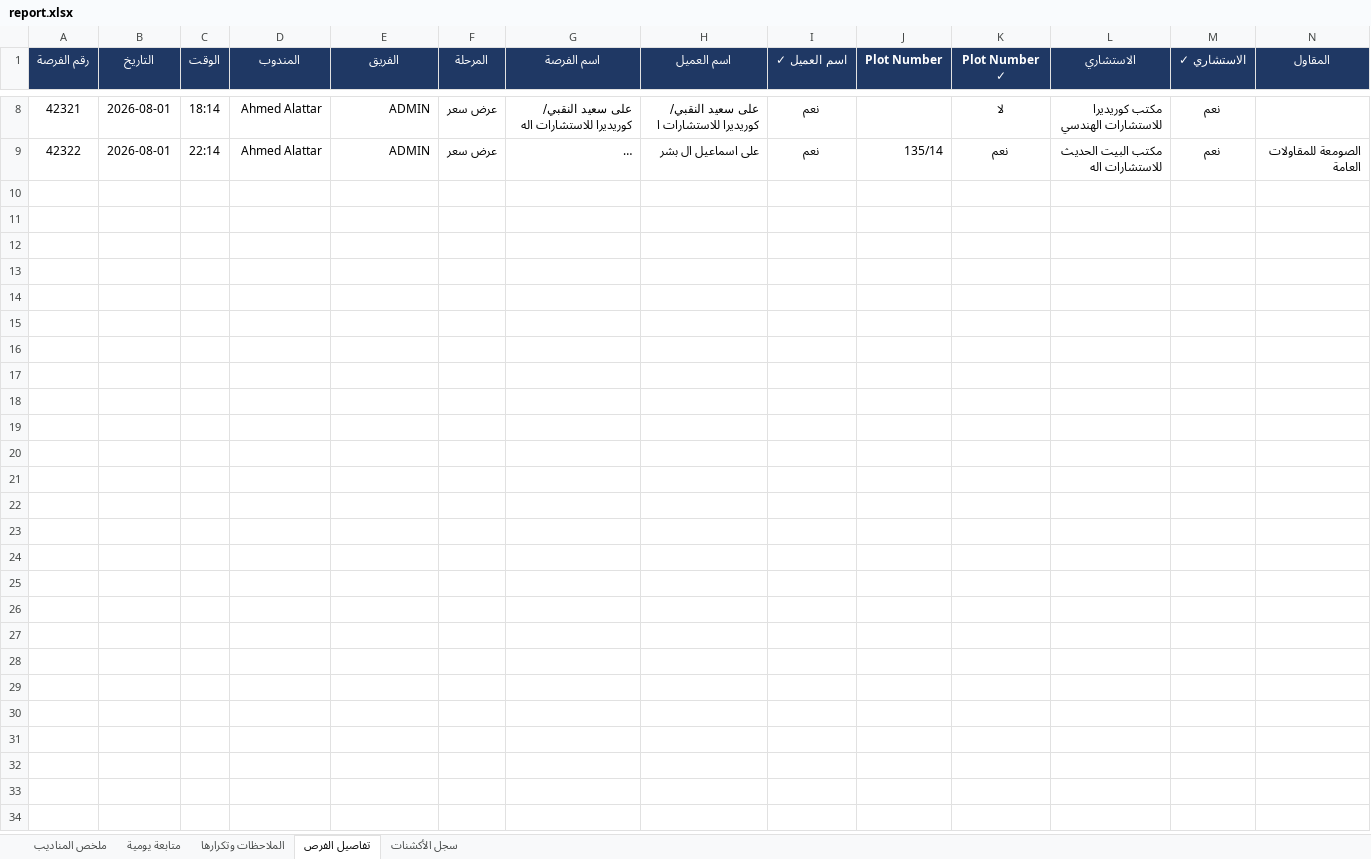
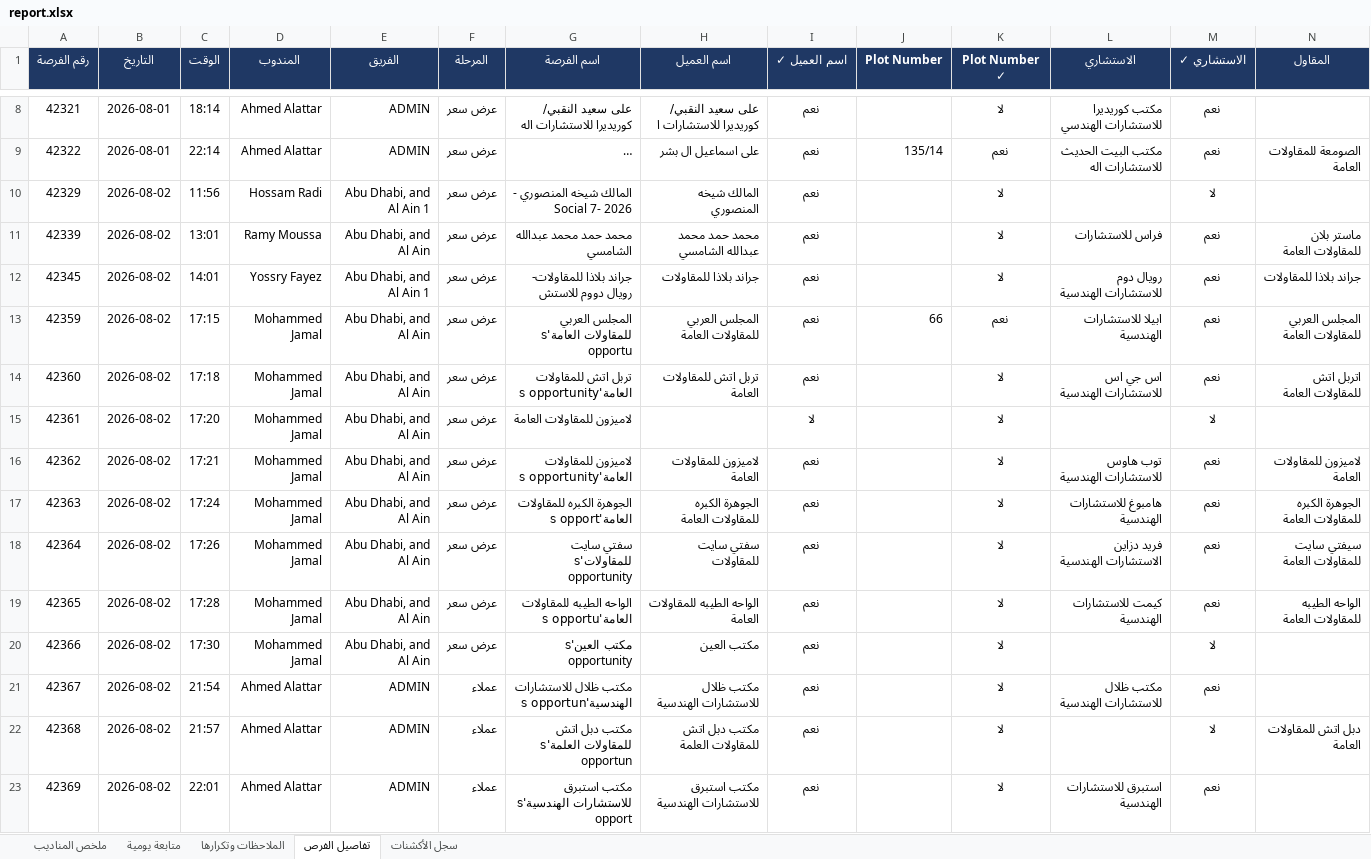
Before and after one commit to smou-lifts/daily, an Excel workbook: report.xlsx, sheet تفاصيل الفرص, drawn as a sheet; only a part is shown, gaps mark what is left out; long unchanged cells end in …; values as stored, in another font and other column widths than the file's, no borders; charts and pictures and conditional formats not drawn; rows hold the shown columns only; the diff names each change by its address in the sheet, - before the commit and + after, or states it on an @@ line.

```diff
--- a/report.xlsx (sheet تفاصيل الفرص)
+++ b/report.xlsx (sheet تفاصيل الفرص)
+row 10: 42329 | 2026-08-02 | 11:56 | Hossam Radi | Abu Dhabi, and Al Ain 1 | عرض سعر | المالك شيخه المنصوري - Social 7- 2026 | المالك شيخه المنصوري | نعم |  | لا |  | لا
+row 11: 42339 | 2026-08-02 | 13:01 | Ramy Moussa | Abu Dhabi, and Al Ain | عرض سعر | محمد حمد محمد عبدالله الشامسي | محمد حمد محمد عبدالله الشامسي | نعم |  | لا | فراس للاستشارات | نعم | ماستر بلان للمقاولات العامة
+row 12: 42345 | 2026-08-02 | 14:01 | Yossry Fayez | Abu Dhabi, and Al Ain 1 | عرض سعر | جراند بلاذا للمقاولات- رويال دووم للاستش | جراند بلاذا للمقاولات | نعم |  | لا | رويال دوم للاستشارات الهندسية | نعم | جراند بلاذا للمقاولات
+row 13: 42359 | 2026-08-02 | 17:15 | Mohammed Jamal | Abu Dhabi, and Al Ain | عرض سعر | المجلس العربي للمقاولات العامة's opportu | المجلس العربي للمقاولات العامة | نعم | 66 | نعم | ابيلا للاستشارات الهندسية | نعم | المجلس العربي للمقاولات العامة
+row 14: 42360 | 2026-08-02 | 17:18 | Mohammed Jamal | Abu Dhabi, and Al Ain | عرض سعر | تربل اتش للمقاولات العامة's opportunity | تربل اتش للمقاولات العامة | نعم |  | لا | اس جي اس للاستشارات الهندسية | نعم | اتربل اتش للمقاولات العامة
+row 15: 42361 | 2026-08-02 | 17:20 | Mohammed Jamal | Abu Dhabi, and Al Ain | عرض سعر | لاميزون للمقاولات العامة |  | لا |  | لا |  | لا
+row 16: 42362 | 2026-08-02 | 17:21 | Mohammed Jamal | Abu Dhabi, and Al Ain | عرض سعر | لاميزون للمقاولات العامة's opportunity | لاميزون للمقاولات العامة | نعم |  | لا | توب هاوس للاستشارات الهندسية | نعم | لاميزون للمقاولات العامة
+row 17: 42363 | 2026-08-02 | 17:24 | Mohammed Jamal | Abu Dhabi, and Al Ain | عرض سعر | الجوهرة الكبره للمقاولات العامة's opport | الجوهرة الكبره للمقاولات العامة | نعم |  | لا | هامبوغ للاستشارات الهندسية | نعم | الجوهرة الكبره للمقاولات العامة
+row 18: 42364 | 2026-08-02 | 17:26 | Mohammed Jamal | Abu Dhabi, and Al Ain | عرض سعر | سفتي سايت للمقاولات's opportunity | سفتي سايت للمقاولات | نعم |  | لا | فريد دزاين الاستشارات الهندسية | نعم | سيفتي سايت للمقاولات العامة
+row 19: 42365 | 2026-08-02 | 17:28 | Mohammed Jamal | Abu Dhabi, and Al Ain | عرض سعر | الواحه الطيبه للمقاولات العامة's opportu | الواحه الطيبه للمقاولات العامة | نعم |  | لا | كيمت للاستشارات الهندسية | نعم | الواحه الطيبه للمقاولات العامة
+row 20: 42366 | 2026-08-02 | 17:30 | Mohammed Jamal | Abu Dhabi, and Al Ain | عرض سعر | مكتب العين's opportunity | مكتب العين | نعم |  | لا |  | لا
+row 21: 42367 | 2026-08-02 | 21:54 | Ahmed Alattar | ADMIN | عملاء | مكتب ظلال للاستشارات الهندسية's opportun | مكتب ظلال للاستشارات الهندسية | نعم |  | لا | مكتب ظلال للاستشارات الهندسية | نعم
+row 22: 42368 | 2026-08-02 | 21:57 | Ahmed Alattar | ADMIN | عملاء | مكتب دبل اتش للمقاولات العلمة's opportun | مكتب دبل اتش للمقاولات العلمة | نعم |  | لا |  | لا | دبل اتش للمقاولات العامة
+row 23: 42369 | 2026-08-02 | 22:01 | Ahmed Alattar | ADMIN | عملاء | مكتب استبرق للاستشارات الهندسية's opport | مكتب استبرق للاستشارات الهندسية | نعم |  | لا | استبرق للاستشارات الهندسية | نعم
```
Also changed, not shown: sheet متابعة يومية, sheet سجل الأكشنات, sheet الملاحظات وتكرارها, sheet ملخص المناديب, formulas that keep their value, 1 other file.
